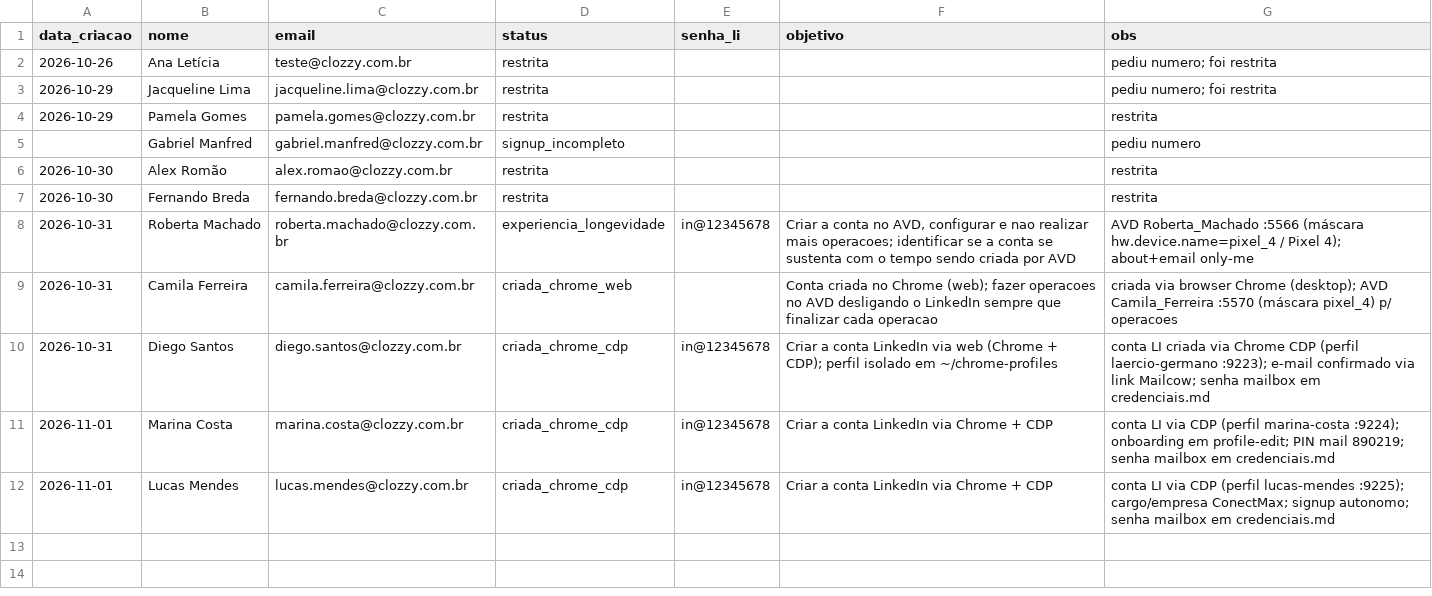
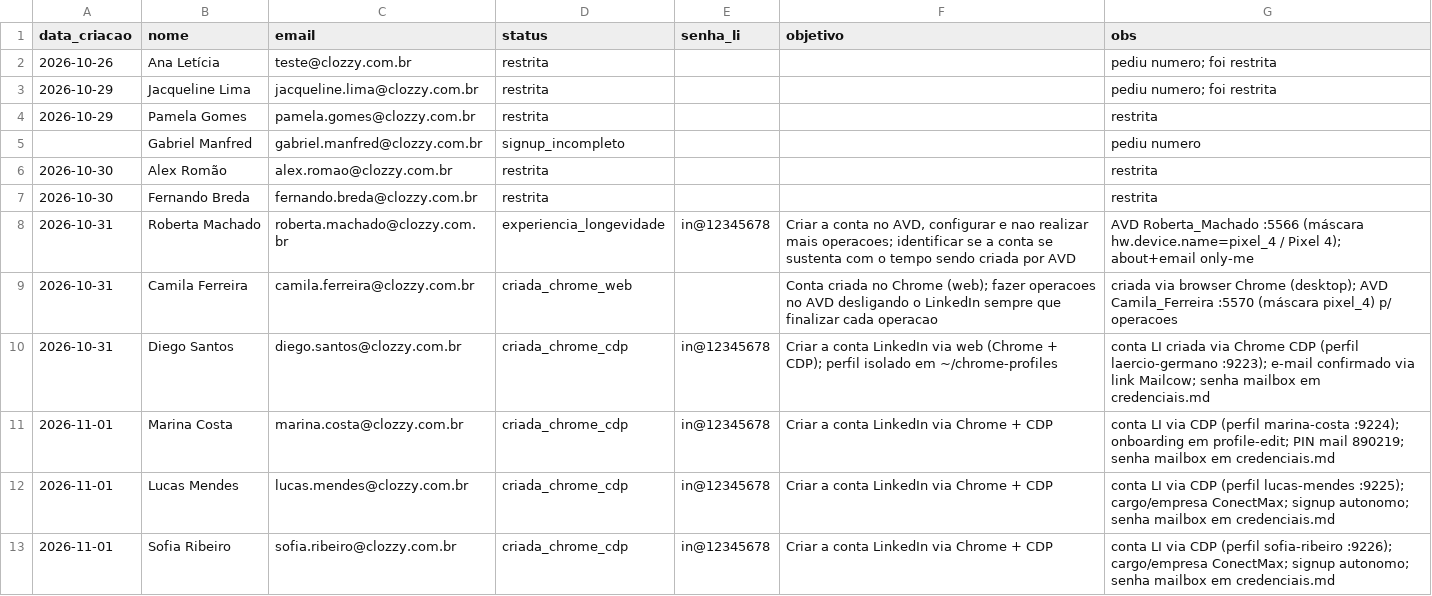
Before and after one commit to laerciogermano/workstation, a CSV file: screen-robot/pocs/android-studio/contas-linkedin-clozzy.csv, drawn as a sheet.

```diff
--- a/screen-robot/pocs/android-studio/contas-linkedin-clozzy.csv
+++ b/screen-robot/pocs/android-studio/contas-linkedin-clozzy.csv
@@ -12 +12,2 @@ data_criacao,nome,email,status,senha_li,objetivo,obs
 2026-11-01,Lucas Mendes,lucas.mendes@clozzy.com.br,criada_chrome_cdp,in@12345678,"Criar a conta LinkedIn via Chrome + CDP","conta LI via CDP (perfil lucas-mendes :9225); cargo/empresa ConectMax; signup autonomo; senha mailbox em credenciais.md"
+2026-11-01,Sofia Ribeiro,sofia.ribeiro@clozzy.com.br,criada_chrome_cdp,in@12345678,"Criar a conta LinkedIn via Chrome + CDP","conta LI via CDP (perfil sofia-ribeiro :9226); cargo/empresa ConectMax; signup autonomo; senha mailbox em credenciais.md"
```
Also changed, not shown: screen-robot/pocs/android-studio/contas-facebook-chrome.csv, 4 other files.
